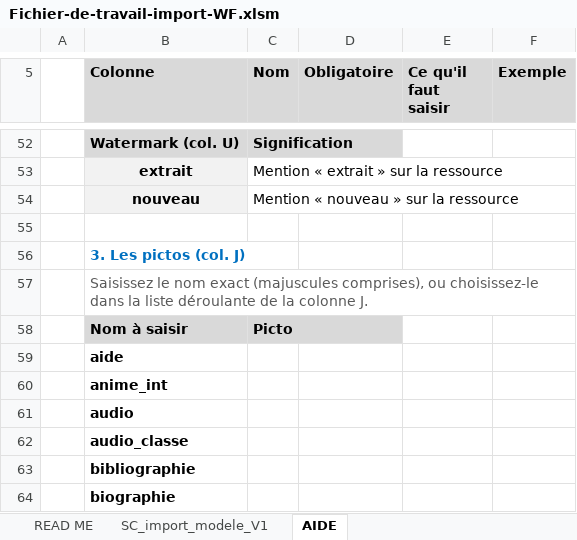
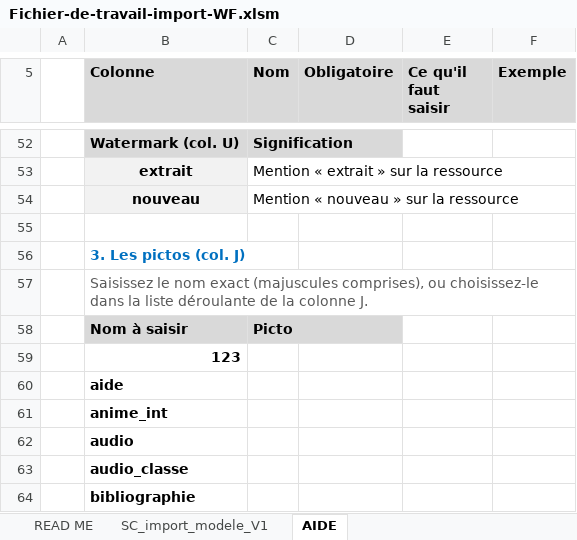
Before and after one commit to jessicasejer-beep/wf2, an Excel workbook: Fichier-de-travail-import-WF.xlsm, sheet AIDE, drawn as a sheet; only a part is shown, gaps mark what is left out; the shorter side is filled out with more unchanged rows; values as stored, in another font and other column widths than the file's, no borders; charts and pictures not drawn; the diff names each change by its address in the sheet, - before the commit and + after, or states it on an @@ line.

```diff
--- a/Fichier-de-travail-import-WF.xlsm (sheet AIDE)
+++ b/Fichier-de-travail-import-WF.xlsm (sheet AIDE)
+row 59:  | 123
```
Also changed, not shown: sheet READ ME, charts or pictures, 13 other files.
